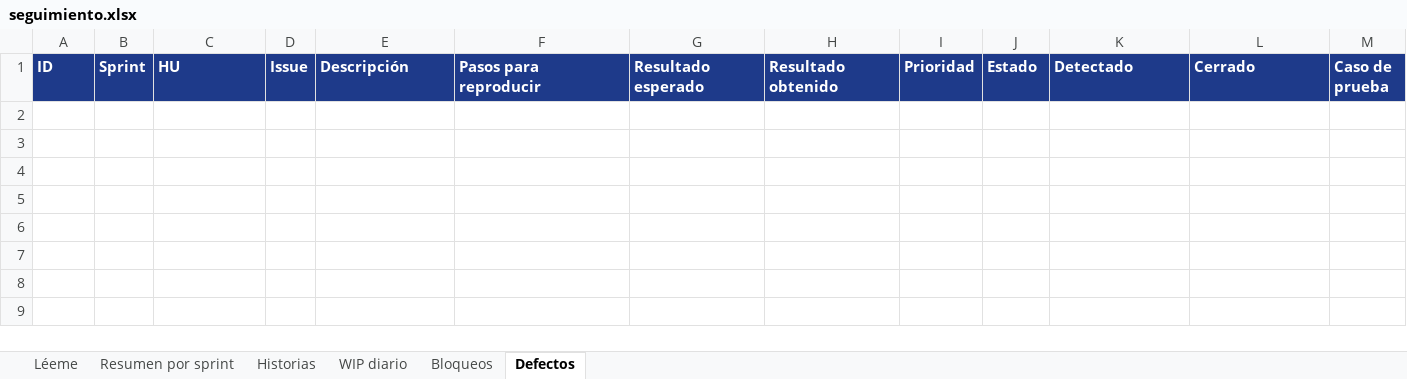
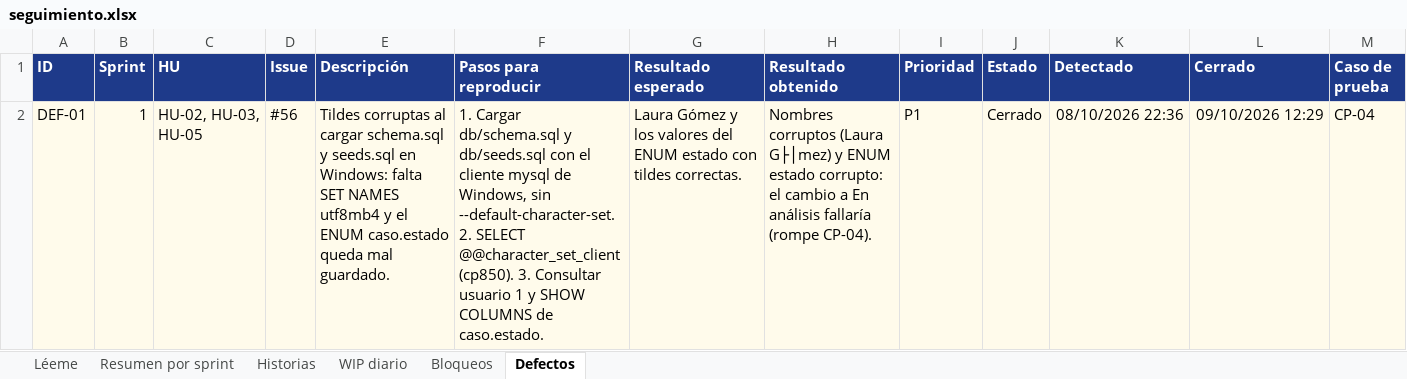
Before and after one commit to jAlejandro423/CampusHelp, an Excel workbook: docs/metricas/seguimiento.xlsx, sheet Defectos, drawn as a sheet; values as stored, in another font and other column widths than the file's, no borders; the diff names each change by its address in the sheet, - before the commit and + after, or states it on an @@ line.

```diff
--- a/docs/metricas/seguimiento.xlsx (sheet Defectos)
+++ b/docs/metricas/seguimiento.xlsx (sheet Defectos)
+row 2: DEF-01 | 1 | HU-02, HU-03, HU-05 | #56 | Tildes corruptas al cargar schema.sql y seeds.sql en Windows: falta SET NAMES utf8mb4 y el ENUM caso.estado queda mal guardado. | 1. Cargar db/schema.sql y db/seeds.sql con el cliente mysql de Windows, sin --default-character-set. 2. SELECT @@character_set_client (cp850). 3. Consultar usuario 1 y SHOW COLUMNS de caso.estado. | Laura Gómez y los valores del ENUM estado con tildes correctas. | Nombres corruptos (Laura G├│mez) y ENUM estado corrupto: el cambio a En análisis fallaría (rompe CP-04). | P1 | Cerrado | 08/10/2026 22:36 | 09/10/2026 12:29 | CP-04
```
Also changed, not shown: sheet Historias, sheet Resumen por sprint, 9 other files.
